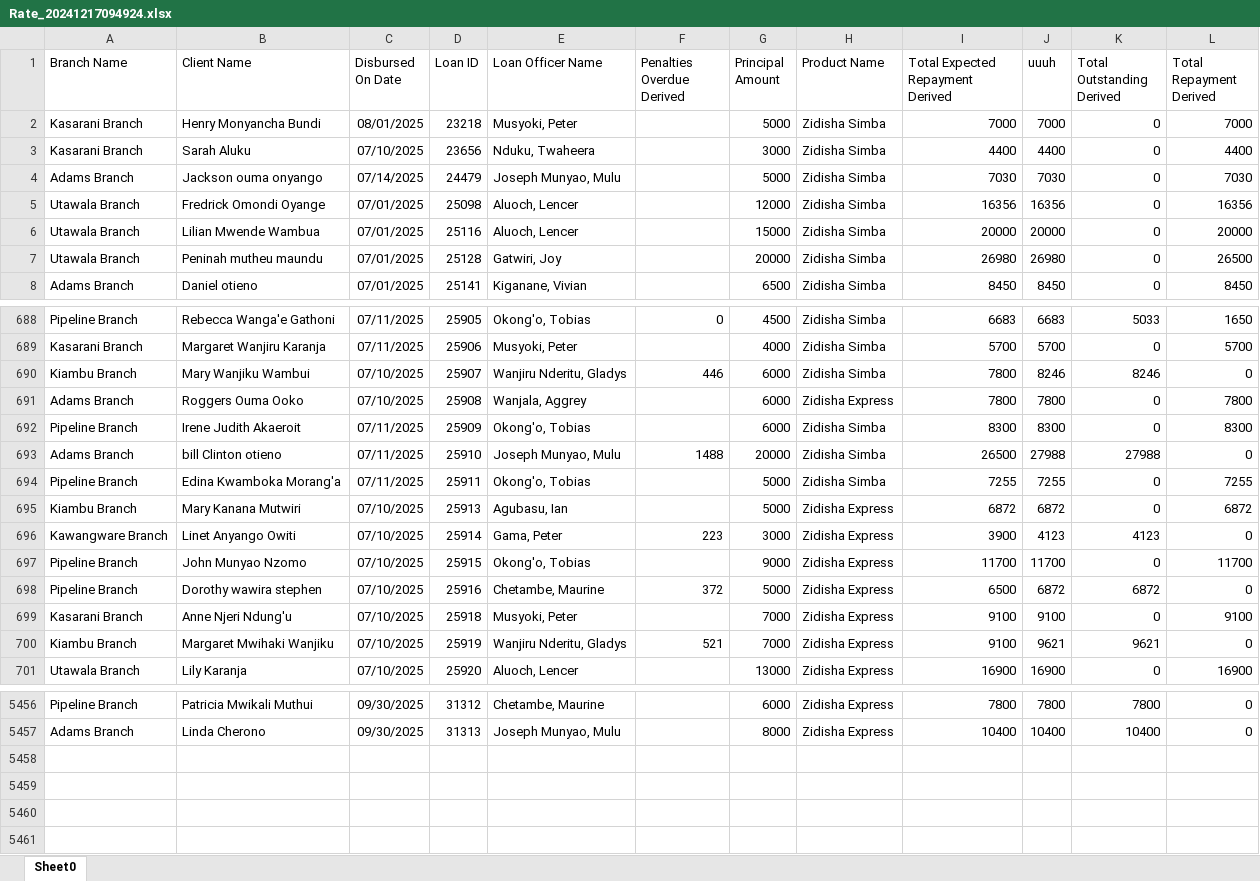
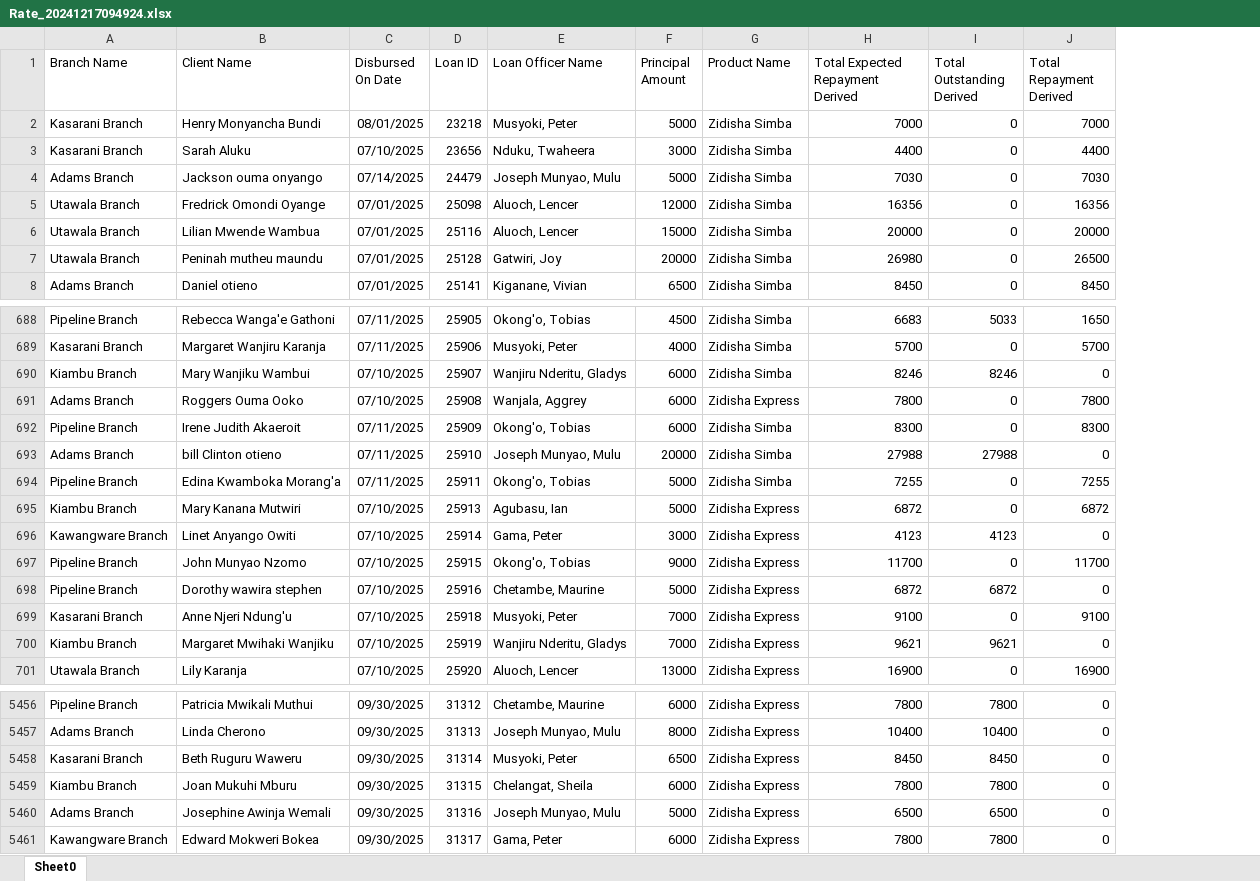
Before and after one commit to Phoenix-Capital/zidisha-monitor, an Excel workbook: Rate_20241217094924.xlsx, sheet Sheet0, drawn as a sheet; only a part is shown, gaps mark what is left out; values as stored, in another font and other column widths than the file's, no borders; removed rows and columns are numbered as before the commit, all else as after; the diff covers the shown part only; the diff names each change by its address in the sheet, - before the commit and + after, or states it on an @@ line.

Commit message:
Tuesday Morning

```diff
--- a/Rate_20241217094924.xlsx (sheet Sheet0)
+++ b/Rate_20241217094924.xlsx (sheet Sheet0)
-column F (Penalties Overdue Derived), rows 688-700: 0 |  | 446 |  |  | 1488 |  |  | 223 |  | 372 |  | 521
-column J (uuuh), rows 2-8: 7000 | 4400 | 7030 | 16356 | 20000 | 26980 | 8450; rows 688-701: 6683 | 5700 | 8246 | 7800 | 8300 | 27988 | 7255 | 6872 | 4123 | 11700 | 6872 | 9100 | 9621 | 16900; rows 5456-5457: 7800 | 10400
-H690 (Total Expected Repayment Derived): 7800
+H690 (Total Expected Repayment Derived): 8246
-H693 (Total Expected Repayment Derived): 26500
+H693 (Total Expected Repayment Derived): 27988
-H696 (Total Expected Repayment Derived): 3900
+H696 (Total Expected Repayment Derived): 4123
-H698 (Total Expected Repayment Derived): 6500
+H698 (Total Expected Repayment Derived): 6872
-H700 (Total Expected Repayment Derived): 9100
+H700 (Total Expected Repayment Derived): 9621
+row 5458: Kasarani Branch | Beth Ruguru Waweru | 09/30/2025 | 31314 | Musyoki, Peter | 6500 | Zidisha Express | 8450 | 8450 | 0
+row 5459: Kiambu Branch | Joan Mukuhi Mburu | 09/30/2025 | 31315 | Chelangat, Sheila | 6000 | Zidisha Express | 7800 | 7800 | 0
+row 5460: Adams Branch | Josephine Awinja Wemali | 09/30/2025 | 31316 | Joseph Munyao, Mulu | 5000 | Zidisha Express | 6500 | 6500 | 0
+row 5461: Kawangware Branch | Edward Mokweri Bokea | 09/30/2025 | 31317 | Gama, Peter | 6000 | Zidisha Express | 7800 | 7800 | 0
```
Also changed, not shown: 316 edited cells elsewhere in this sheet, formulas that keep their value.
